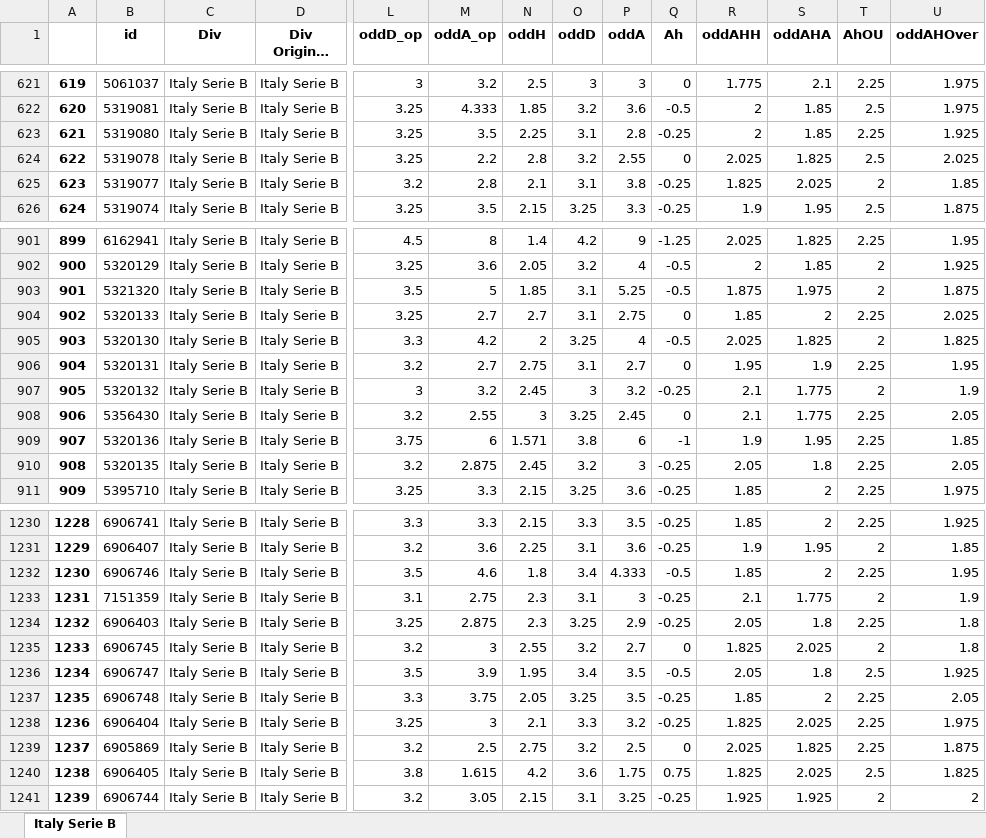
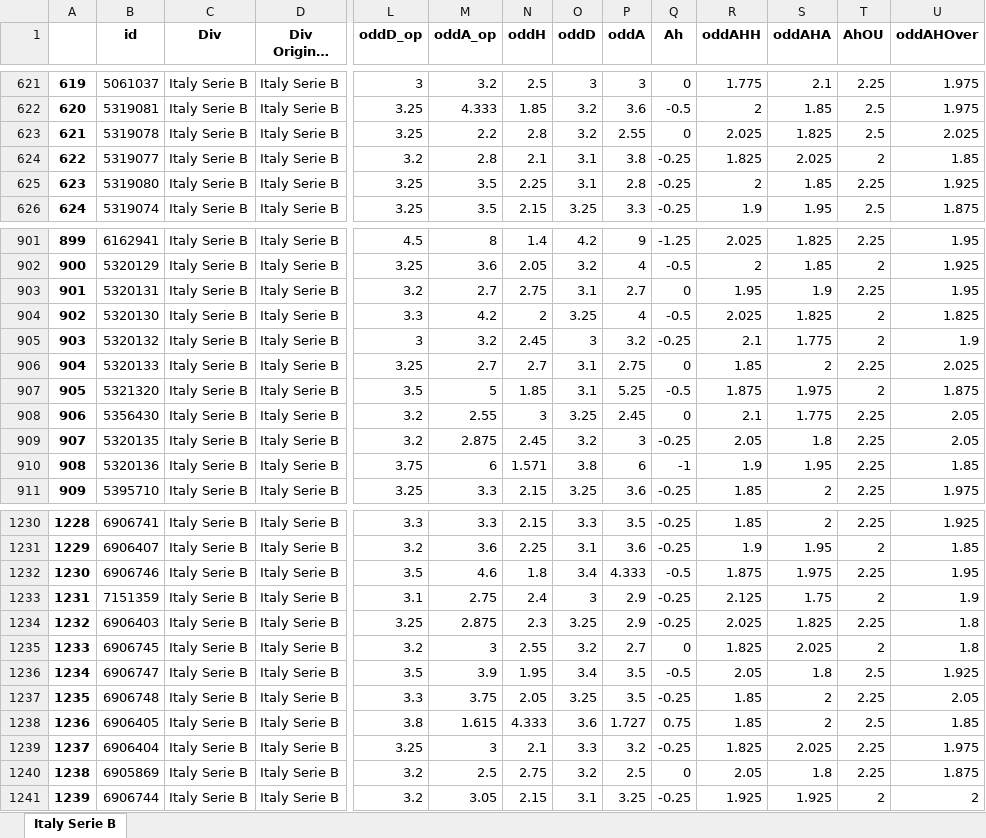
Before and after one commit to pedrogxbet/footdata, an Excel workbook: Italy Serie B/Italy Serie B.xlsx, sheet Italy Serie B, drawn as a sheet; only a part is shown, gaps mark what is left out; long unchanged cells end in …; values as stored, in another font and other column widths than the file's, no borders; removed rows and columns are numbered as before the commit, all else as after; rows hold the shown columns only; the diff covers the shown part only; the diff names each change by its address in the sheet, - before the commit and + after, or states it on an @@ line.

```diff
--- a/Italy Serie B/Italy Serie B.xlsx (sheet Italy Serie B)
+++ b/Italy Serie B/Italy Serie B.xlsx (sheet Italy Serie B)
@@ column A renumbered between rows 623 and 1240 @@
@@ row 623 moved to row 625: 623 @@
@@ row 906 moved to row 903: 901 @@
@@ row 905 moved to row 904: 902 @@
@@ row 907 moved to row 905: 903 @@
@@ row 904 moved to row 906: 904 @@
@@ row 910 moved to row 909: 907 @@
-R1232 (oddAHH): 1.85
+R1232 (oddAHH): 1.875
-S1232 (oddAHA): 2
+S1232 (oddAHA): 1.975
-N1233 (oddH): 2.3
+N1233 (oddH): 2.4
-O1233 (oddD): 3.1
+O1233 (oddD): 3
-P1233 (oddA): 3
+P1233 (oddA): 2.9
-R1233 (oddAHH): 2.1
+R1233 (oddAHH): 2.125
-S1233 (oddAHA): 1.775
+S1233 (oddAHA): 1.75
-R1234 (oddAHH): 2.05
+R1234 (oddAHH): 2.025
-S1234 (oddAHA): 1.8
+S1234 (oddAHA): 1.825
+row 1238: 1236 | 6906405 | Italy Serie B | Italy Serie B | 3.8 | 1.615 | 4.333 | 3.6 | 1.727 | 0.75 | 1.85 | 2 | 2.5 | 1.85
-R1240 (oddAHH): 2.025
+R1240 (oddAHH): 2.05
-S1240 (oddAHA): 1.825
+S1240 (oddAHA): 1.8
-row 1240: 1238 | 6906405 | Italy Serie B | Italy Serie B | 3.8 | 1.615 | 4.2 | 3.6 | 1.75 | 0.75 | 1.825 | 2.025 | 2.5 | 1.825
```
Also changed, not shown: 42 moved rows elsewhere in this sheet, Italy Serie A/Italy Serie A.xlsx, Italy Serie C/Italy Serie C.xlsx, 37 other files.
